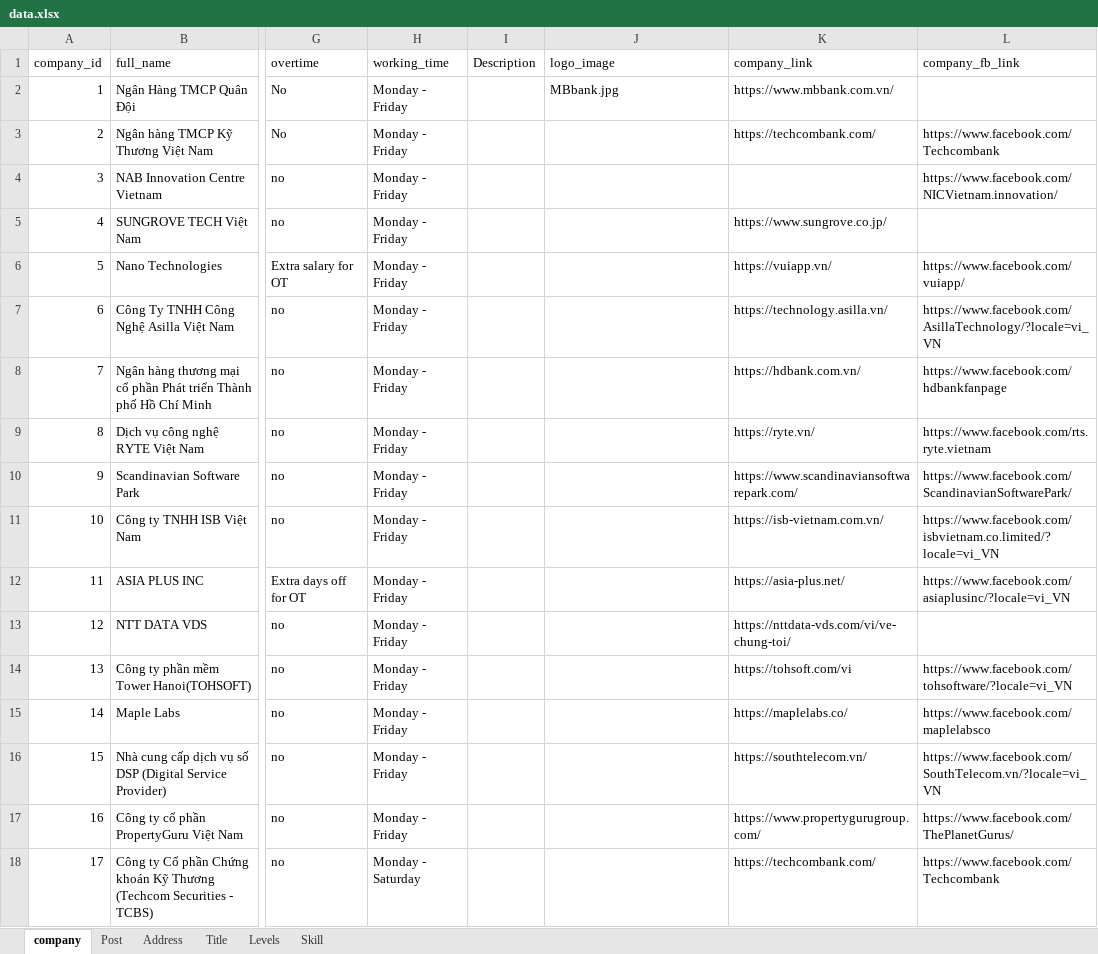
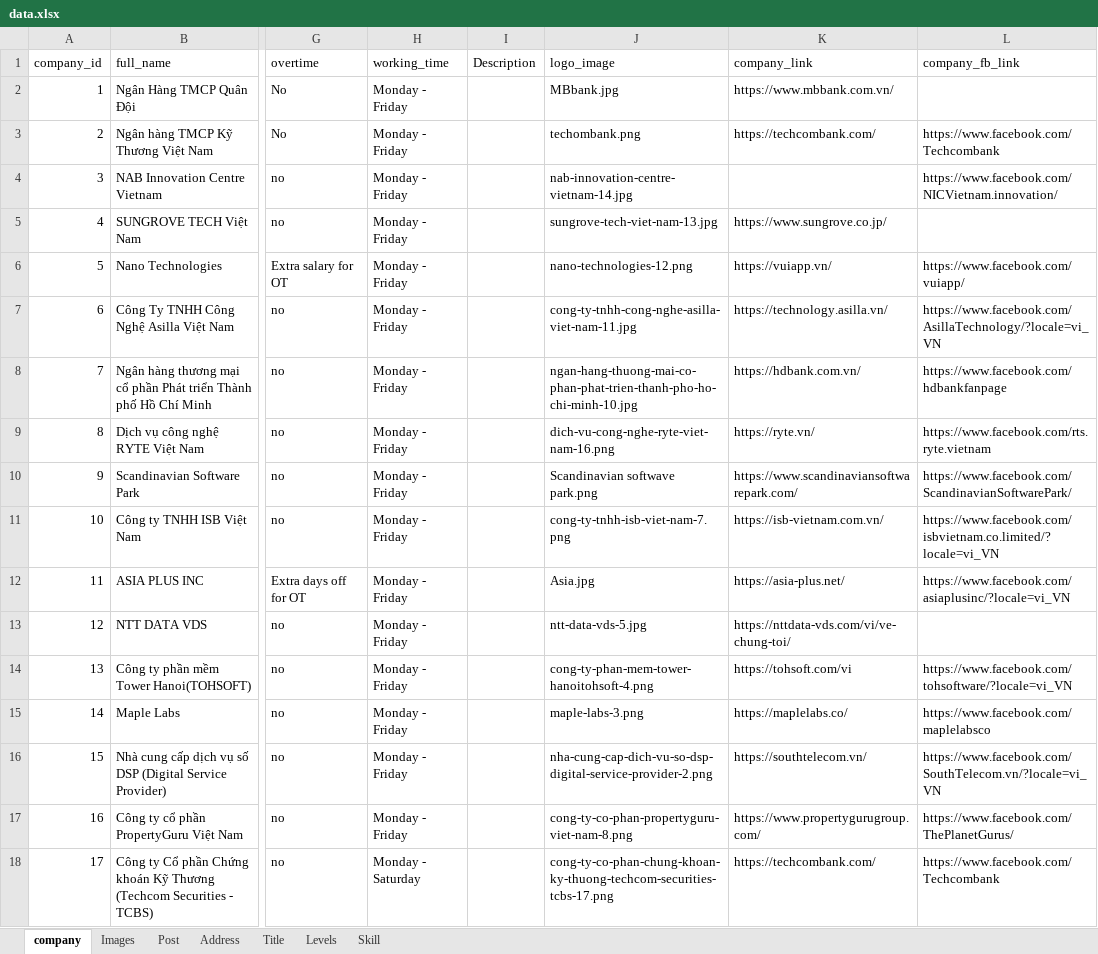
Before and after one commit to notobo15/CareerHub, an Excel workbook: data.xlsx, sheet company, drawn as a sheet; only a part is shown, gaps mark what is left out; values as stored, in another font and other column widths than the file's, no borders; the diff names each change by its address in the sheet, - before the commit and + after, or states it on an @@ line.

```diff
--- a/data.xlsx (sheet company)
+++ b/data.xlsx (sheet company)
+sheet tab: Images
-J3 (logo_image): (empty)
+J3 (logo_image): techombank.png
-J4 (logo_image): (empty)
+J4 (logo_image): nab-innovation-centre-vietnam-14.jpg
-J5 (logo_image): (empty)
+J5 (logo_image): sungrove-tech-viet-nam-13.jpg
-J6 (logo_image): (empty)
+J6 (logo_image): nano-technologies-12.png
-J7 (logo_image): (empty)
+J7 (logo_image): cong-ty-tnhh-cong-nghe-asilla-viet-nam-11.jpg
-J8 (logo_image): (empty)
+J8 (logo_image): ngan-hang-thuong-mai-co-phan-phat-trien-thanh-pho-ho-chi-minh-10.jpg
-J9 (logo_image): (empty)
+J9 (logo_image): dich-vu-cong-nghe-ryte-viet-nam-16.png
-J10 (logo_image): (empty)
+J10 (logo_image): Scandinavian softwave park.png
-J11 (logo_image): (empty)
+J11 (logo_image): cong-ty-tnhh-isb-viet-nam-7.png
-J12 (logo_image): (empty)
+J12 (logo_image): Asia.jpg
-J13 (logo_image): (empty)
+J13 (logo_image): ntt-data-vds-5.jpg
-J14 (logo_image): (empty)
+J14 (logo_image): cong-ty-phan-mem-tower-hanoitohsoft-4.png
-J15 (logo_image): (empty)
+J15 (logo_image): maple-labs-3.png
-J16 (logo_image): (empty)
+J16 (logo_image): nha-cung-cap-dich-vu-so-dsp-digital-service-provider-2.png
-J17 (logo_image): (empty)
+J17 (logo_image): cong-ty-co-phan-propertyguru-viet-nam-8.png
-J18 (logo_image): (empty)
+J18 (logo_image): cong-ty-co-phan-chung-khoan-ky-thuong-techcom-securities-tcbs-17.png
```
Also changed, not shown: 3 other files.
